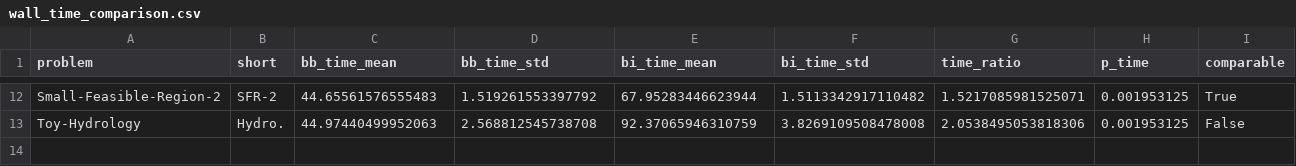
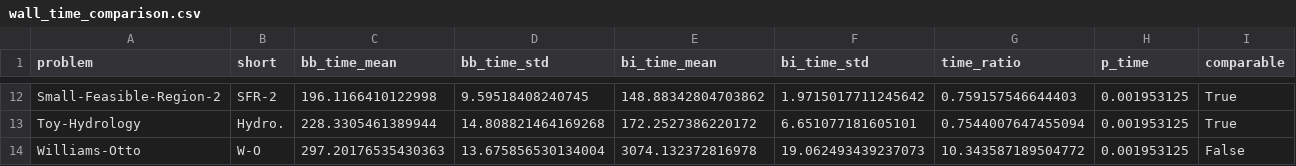
Before and after one commit to Baldea-Group/HybridBayesianOptimization, a CSV file: Notebooks/wall_time_comparison.csv, drawn as a sheet; only a part is shown, gaps mark what is left out; the diff covers the shown part only; the diff names each change by its address in the sheet, - before the commit and + after, or states it on an @@ line.

```diff
--- a/Notebooks/wall_time_comparison.csv
+++ b/Notebooks/wall_time_comparison.csv
-C12 (bb_time_mean): 44.65561576555483
+C12 (bb_time_mean): 196.1166410122998
-D12 (bb_time_std): 1.519261553397792
+D12 (bb_time_std): 9.59518408240745
-E12 (bi_time_mean): 67.95283446623944
+E12 (bi_time_mean): 148.88342804703862
-F12 (bi_time_std): 1.5113342917110482
+F12 (bi_time_std): 1.9715017711245642
-G12 (time_ratio): 1.5217085981525071
+G12 (time_ratio): 0.759157546644403
-C13 (bb_time_mean): 44.97440499952063
+C13 (bb_time_mean): 228.3305461389944
-D13 (bb_time_std): 2.568812545738708
+D13 (bb_time_std): 14.808821464169268
-E13 (bi_time_mean): 92.37065946310759
+E13 (bi_time_mean): 172.2527386220172
-F13 (bi_time_std): 3.8269109508478008
+F13 (bi_time_std): 6.651077181605101
-G13 (time_ratio): 2.0538495053818306
+G13 (time_ratio): 0.7544007647455094
-I13 (comparable): False
+I13 (comparable): True
+row 14: Williams-Otto | W-O | 297.20176535430363 | 13.675856530134004 | 3074.132372816978 | 19.062493439237073 | 10.343587189504772 | 0.001953125 | False
```
Also changed, not shown: 61 edited cells elsewhere in this file, Notebooks/sensitivity_pivot.csv, Notebooks/stats_per_problem.csv, 1 other file.
